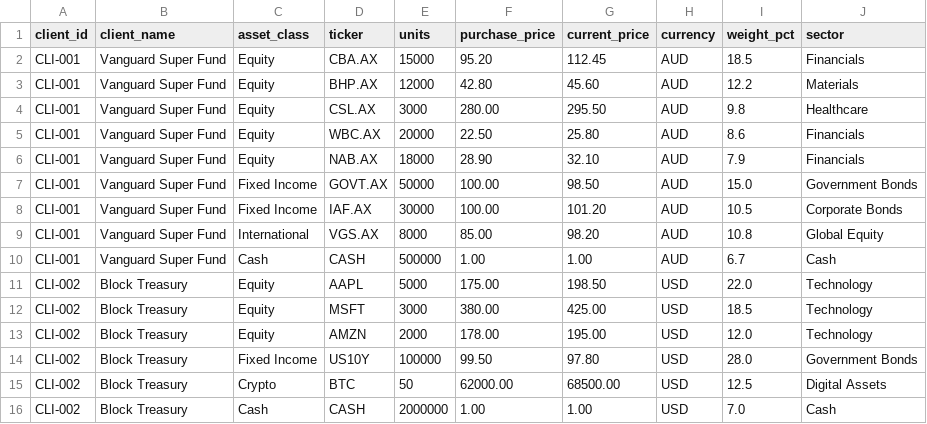
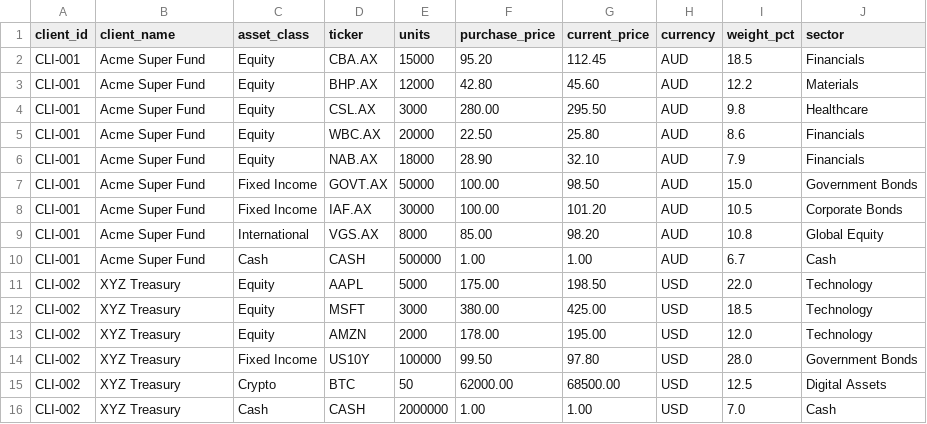
Before and after one commit to Zohaib-AWSCloud/Strands_Agent, a CSV file: data/portfolio.csv, drawn as a sheet.

Commit message:
fix: Replace all real customer names with generic (Vanguard→Acme Super, Afterpay→Z-Pay, Block→XYZ)

```diff
--- a/data/portfolio.csv
+++ b/data/portfolio.csv
@@ -1,16 +1,16 @@
 client_id,client_name,asset_class,ticker,units,purchase_price,current_price,currency,weight_pct,sector
-CLI-001,Vanguard Super Fund,Equity,CBA.AX,15000,95.20,112.45,AUD,18.5,Financials
-CLI-001,Vanguard Super Fund,Equity,BHP.AX,12000,42.80,45.60,AUD,12.2,Materials
-CLI-001,Vanguard Super Fund,Equity,CSL.AX,3000,280.00,295.50,AUD,9.8,Healthcare
-CLI-001,Vanguard Super Fund,Equity,WBC.AX,20000,22.50,25.80,AUD,8.6,Financials
-CLI-001,Vanguard Super Fund,Equity,NAB.AX,18000,28.90,32.10,AUD,7.9,Financials
-CLI-001,Vanguard Super Fund,Fixed Income,GOVT.AX,50000,100.00,98.50,AUD,15.0,Government Bonds
-CLI-001,Vanguard Super Fund,Fixed Income,IAF.AX,30000,100.00,101.20,AUD,10.5,Corporate Bonds
-CLI-001,Vanguard Super Fund,International,VGS.AX,8000,85.00,98.20,AUD,10.8,Global Equity
-CLI-001,Vanguard Super Fund,Cash,CASH,500000,1.00,1.00,AUD,6.7,Cash
-CLI-002,Block Treasury,Equity,AAPL,5000,175.00,198.50,USD,22.0,Technology
-CLI-002,Block Treasury,Equity,MSFT,3000,380.00,425.00,USD,18.5,Technology
-CLI-002,Block Treasury,Equity,AMZN,2000,178.00,195.00,USD,12.0,Technology
-CLI-002,Block Treasury,Fixed Income,US10Y,100000,99.50,97.80,USD,28.0,Government Bonds
-CLI-002,Block Treasury,Crypto,BTC,50,62000.00,68500.00,USD,12.5,Digital Assets
-CLI-002,Block Treasury,Cash,CASH,2000000,1.00,1.00,USD,7.0,Cash
+CLI-001,Acme Super Fund,Equity,CBA.AX,15000,95.20,112.45,AUD,18.5,Financials
+CLI-001,Acme Super Fund,Equity,BHP.AX,12000,42.80,45.60,AUD,12.2,Materials
+CLI-001,Acme Super Fund,Equity,CSL.AX,3000,280.00,295.50,AUD,9.8,Healthcare
+CLI-001,Acme Super Fund,Equity,WBC.AX,20000,22.50,25.80,AUD,8.6,Financials
+CLI-001,Acme Super Fund,Equity,NAB.AX,18000,28.90,32.10,AUD,7.9,Financials
+CLI-001,Acme Super Fund,Fixed Income,GOVT.AX,50000,100.00,98.50,AUD,15.0,Government Bonds
+CLI-001,Acme Super Fund,Fixed Income,IAF.AX,30000,100.00,101.20,AUD,10.5,Corporate Bonds
+CLI-001,Acme Super Fund,International,VGS.AX,8000,85.00,98.20,AUD,10.8,Global Equity
+CLI-001,Acme Super Fund,Cash,CASH,500000,1.00,1.00,AUD,6.7,Cash
+CLI-002,XYZ Treasury,Equity,AAPL,5000,175.00,198.50,USD,22.0,Technology
+CLI-002,XYZ Treasury,Equity,MSFT,3000,380.00,425.00,USD,18.5,Technology
+CLI-002,XYZ Treasury,Equity,AMZN,2000,178.00,195.00,USD,12.0,Technology
+CLI-002,XYZ Treasury,Fixed Income,US10Y,100000,99.50,97.80,USD,28.0,Government Bonds
+CLI-002,XYZ Treasury,Crypto,BTC,50,62000.00,68500.00,USD,12.5,Digital Assets
+CLI-002,XYZ Treasury,Cash,CASH,2000000,1.00,1.00,USD,7.0,Cash
```
Also changed, not shown: 5 other files.
